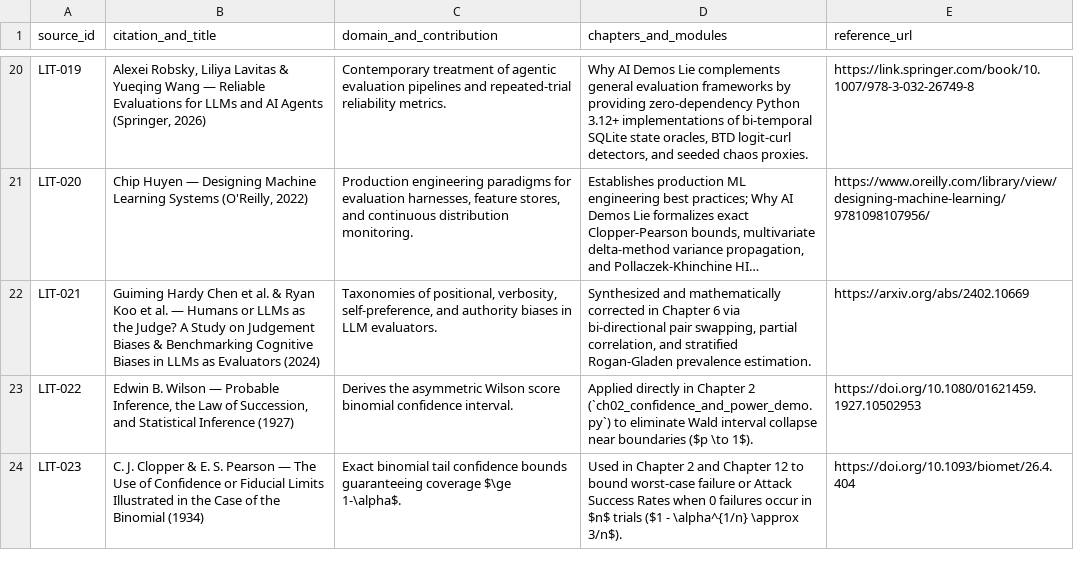
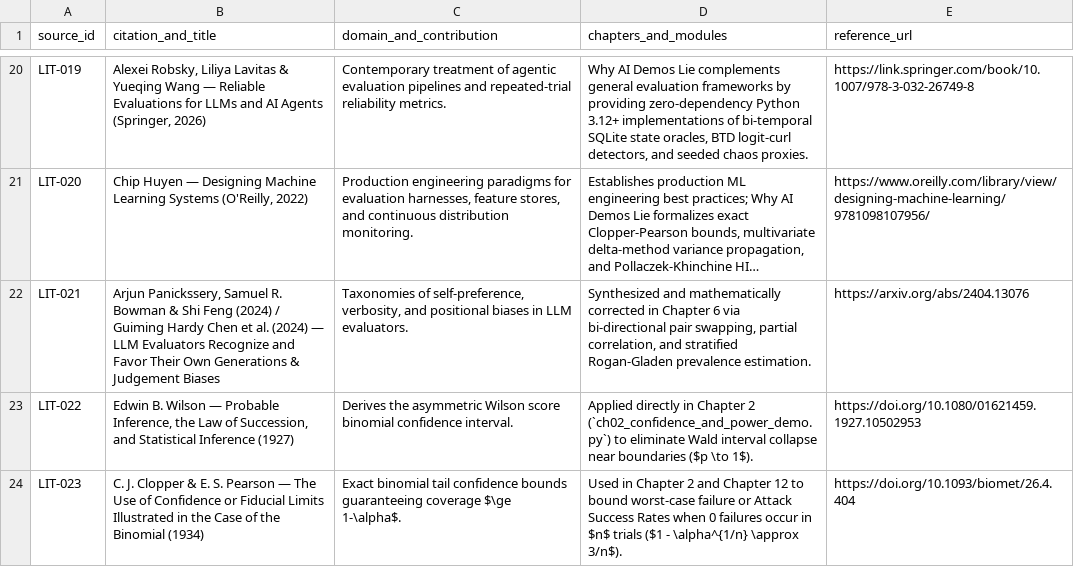
Before and after one commit to msdw/why-ai-demos-lie-companion, a CSV file: sources.csv, drawn as a sheet; only a part is shown, gaps mark what is left out; long unchanged cells end in …; the diff names each change by its address in the sheet, - before the commit and + after, or states it on an @@ line.

```diff
--- a/sources.csv
+++ b/sources.csv
-B22 (citation_and_title): Guiming Hardy Chen et al. & Ryan Koo et al. — Humans or LLMs as the Judge? A Study on Judgement Biases & Benchmarking Cognitive Biases in LLMs as Evaluators (2024)
+B22 (citation_and_title): Arjun Panickssery, Samuel R. Bowman & Shi Feng (2024) / Guiming Hardy Chen et al. (2024) — LLM Evaluators Recognize and Favor Their Own Generations & Judgement Biases
-C22 (domain_and_contribution): Taxonomies of positional, verbosity, self-preference, and authority biases in…
+C22 (domain_and_contribution): Taxonomies of self-preference, verbosity, and positional biases in…
-E22 (reference_url): https://arxiv.org/abs/2402.10669
+E22 (reference_url): https://arxiv.org/abs/2404.13076
```
Also changed, not shown: 2 other files.
